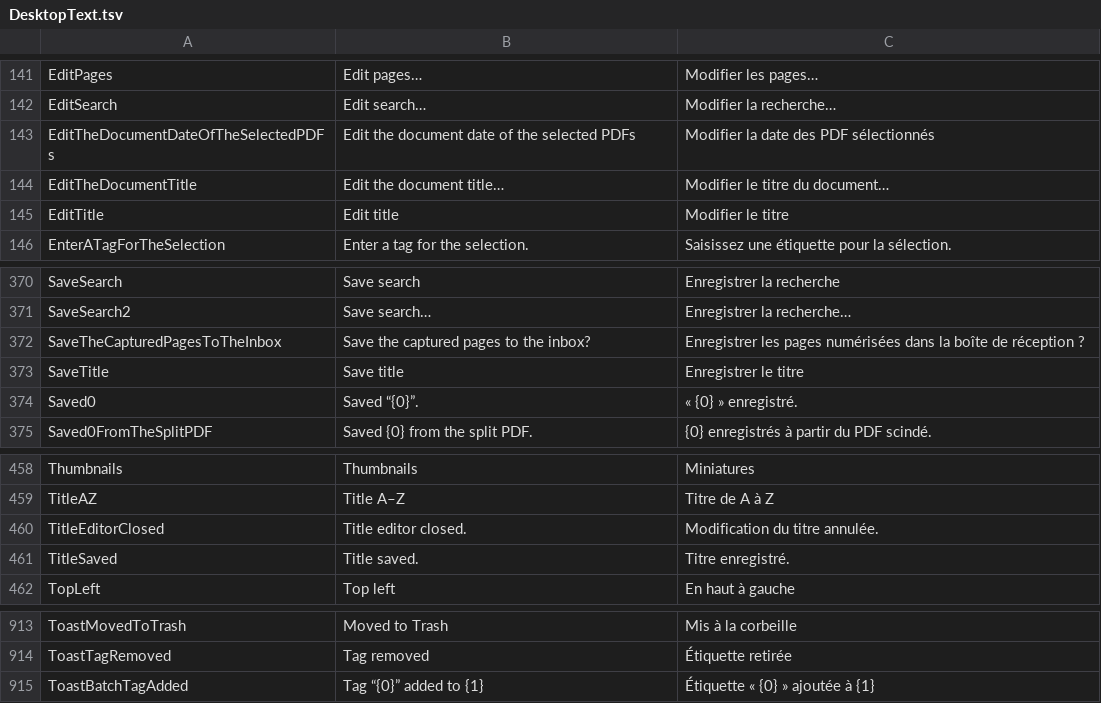
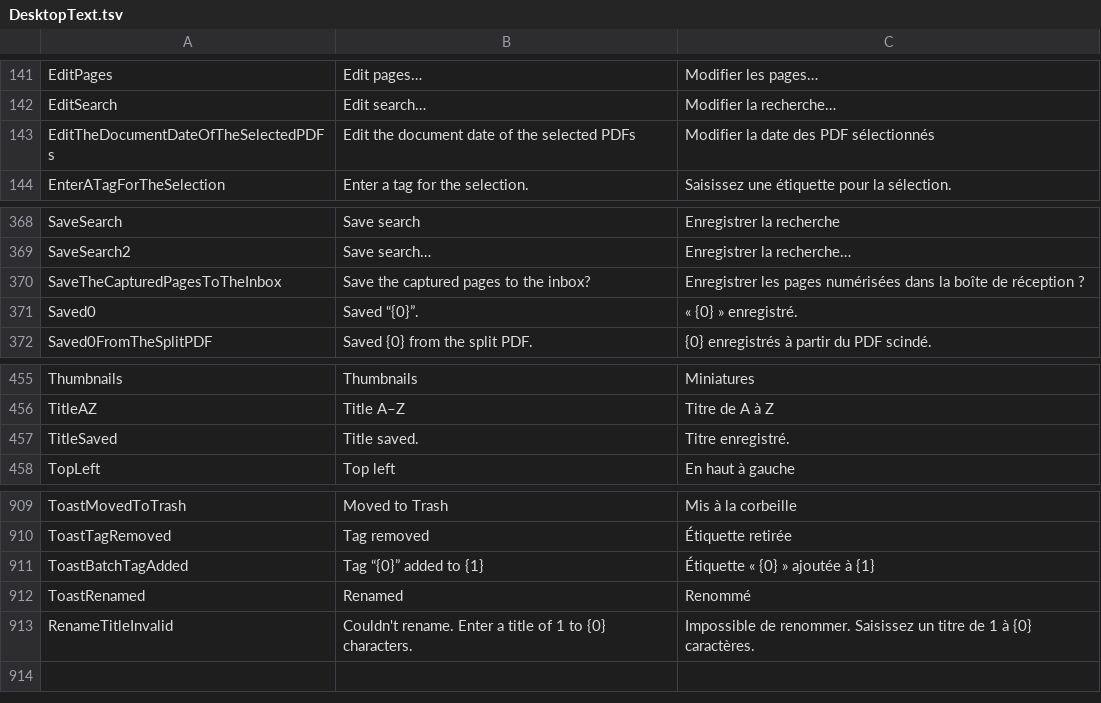
Before and after one commit to itsdanielyc/plico, a TSV file: src/Plico.Desktop/Resources/DesktopText.tsv, drawn as a sheet; only a part is shown, gaps mark what is left out.

Commit message:
Edit the document's title in its heading
The filing card's heading is now the title's own field. A click on it, E or Rename in
the palette turns it into a text field in the same type with the whole title selected;
Enter or leaving the field saves, Escape restores. A rename offers Undo in a toast that
reads "Renamed" over the new title, and an empty or overlong title is rolled back with
"Couldn't rename" and the reason. EditTitleButton stays the control that starts the
edit and now carries the E keycap in place of the pencil. The single-document title
dialog is gone; its empty-title check moved into the in-place test.

Results reloaded after an edit no longer hide the card for a moment, so focus stays
where it went (a click on Mark reviewed, say) instead of falling out of the window.

With the in-place test written first, it failed with "Assert.IsType() Failure: Value is
null" for TitleEditBox (13:44:41-13:44:54 UTC).

```diff
--- a/src/Plico.Desktop/Resources/DesktopText.tsv
+++ b/src/Plico.Desktop/Resources/DesktopText.tsv
@@ -143,4 +143,2 @@ EditSearch	Edit search…	Modifier la recherche…
 EditTheDocumentDateOfTheSelectedPDFs	Edit the document date of the selected PDFs	Modifier la date des PDF sélectionnés
-EditTheDocumentTitle	Edit the document title…	Modifier le titre du document…
-EditTitle	Edit title	Modifier le titre
 EnterATagForTheSelection	Enter a tag for the selection.	Saisissez une étiquette pour la sélection.
@@ -372,3 +370,2 @@ SaveSearch2	Save search…	Enregistrer la recherche…
 SaveTheCapturedPagesToTheInbox	Save the captured pages to the inbox?	Enregistrer les pages numérisées dans la boîte de réception ?
-SaveTitle	Save title	Enregistrer le titre
 Saved0	Saved “{0}”.	« {0} » enregistré.
@@ -459,3 +456,2 @@ Thumbnails	Thumbnails	Miniatures
 TitleAZ	Title A–Z	Titre de A à Z
-TitleEditorClosed	Title editor closed.	Modification du titre annulée.
 TitleSaved	Title saved.	Titre enregistré.
@@ -915 +911,3 @@ ToastTagRemoved	Tag removed	Étiquette retirée
 ToastBatchTagAdded	Tag “{0}” added to {1}	Étiquette « {0} » ajoutée à {1}
+ToastRenamed	Renamed	Renommé
+RenameTitleInvalid	Couldn't rename. Enter a title of 1 to {0} characters.	Impossible de renommer. Saisissez un titre de 1 à {0} caractères.
```
Also changed, not shown: 15 other files.
